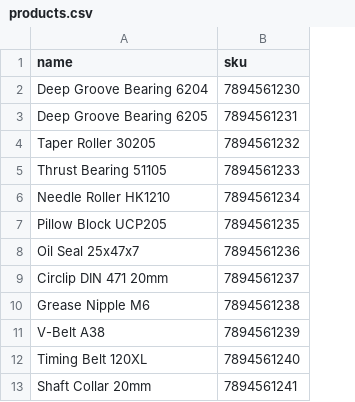
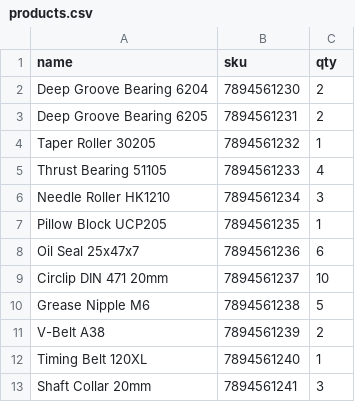
Before and after one commit to ravinila/lblr, a CSV file: examples/products.csv, drawn as a sheet; the diff names each change by its address in the sheet, - before the commit and + after, or states it on an @@ line.

```diff
--- a/examples/products.csv
+++ b/examples/products.csv
+column C (qty), rows 2-13: 2 | 2 | 1 | 4 | 3 | 1 | 6 | 10 | 5 | 2 | 1 | 3
```
Also changed, not shown: 5 other files.
